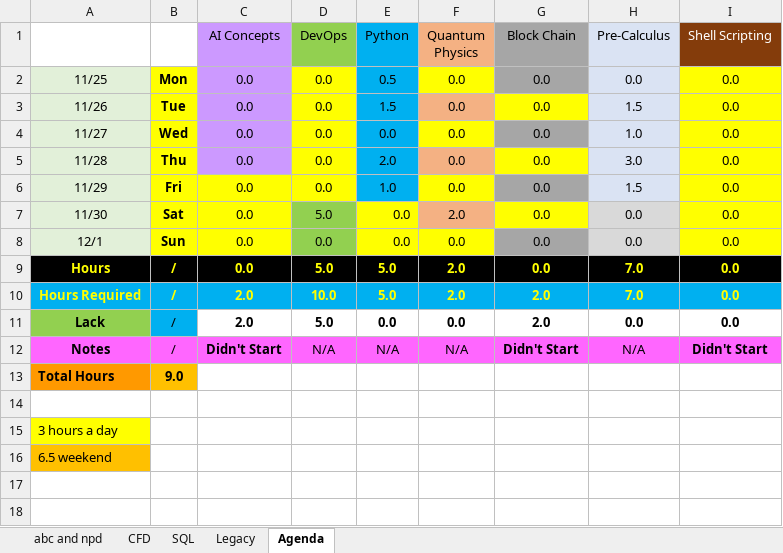
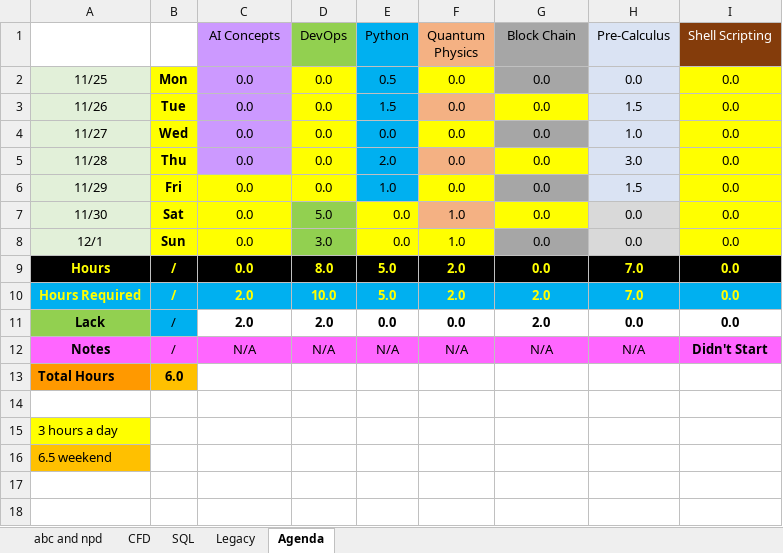
Before and after one commit to mustafakamil12/starter-web, an Excel workbook: serversNamesWillBeChanged.xlsx, sheet Agenda, drawn as a sheet; only a part is shown; values as stored, in another font and other column widths than the file's, no borders; conditional formats not drawn; the diff names each change by its address in the sheet, - before the commit and + after, or states it on an @@ line.

Commit message:
update study hours

```diff
--- a/serversNamesWillBeChanged.xlsx (sheet Agenda)
+++ b/serversNamesWillBeChanged.xlsx (sheet Agenda)
-F7 (Quantum Physics): 2.0
+F7 (Quantum Physics): 1.0
-D8 (DevOps): 0.0
+D8 (DevOps): 3.0
-F8 (Quantum Physics): 0.0
+F8 (Quantum Physics): 1.0
-D9 (DevOps): 5.0
+D9 (DevOps): 8.0
-D11 (DevOps): 5.0
+D11 (DevOps): 2.0
-C12 (AI Concepts): Didn't Start
+C12 (AI Concepts): N/A
-C12 bold: on
+C12 bold: off
-G12 (Block Chain): Didn't Start
+G12 (Block Chain): N/A
-G12 bold: on
+G12 bold: off
-B13: 9.0
+B13: 6.0
```
